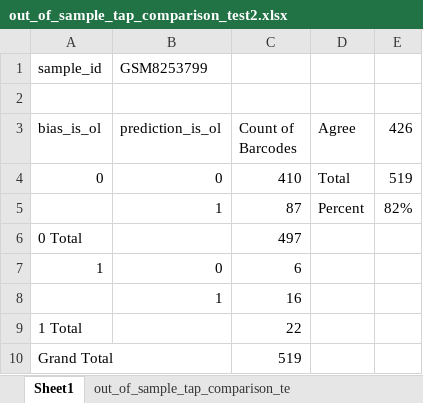
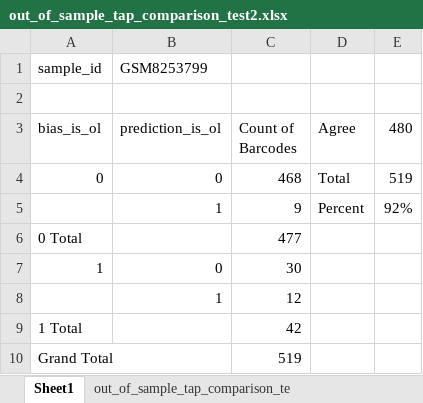
Before and after one commit to Igfbpl1/nsc-vsvz-classification, an Excel workbook: outputs/out_of_sample_tap_comparison_test2.xlsx, sheet Sheet1, drawn as a sheet; values as stored, in another font and other column widths than the file's, no borders; the diff names each change by its address in the sheet, - before the commit and + after, or states it on an @@ line.

```diff
--- a/outputs/out_of_sample_tap_comparison_test2.xlsx (sheet Sheet1)
+++ b/outputs/out_of_sample_tap_comparison_test2.xlsx (sheet Sheet1)
-E3: 426
+E3: 480
-C4 (Count of Barcodes): 410
+C4 (Count of Barcodes): 468
-C5 (Count of Barcodes): 87
+C5 (Count of Barcodes): 9
-E5 (480): 82%
+E5 (480): 92%
-C6 (Count of Barcodes): 497
+C6 (Count of Barcodes): 477
-C7 (Count of Barcodes): 6
+C7 (Count of Barcodes): 30
-C8 (Count of Barcodes): 16
+C8 (Count of Barcodes): 12
-C9 (Count of Barcodes): 22
+C9 (Count of Barcodes): 42
```
Also changed, not shown: sheet out_of_sample_tap_comparison_te, outputs/out_of_sample_comparison_test1.xlsx, 11 other files.
